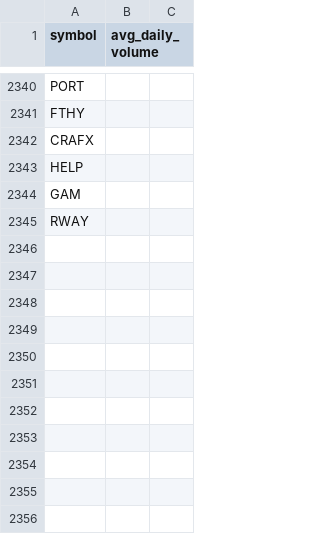
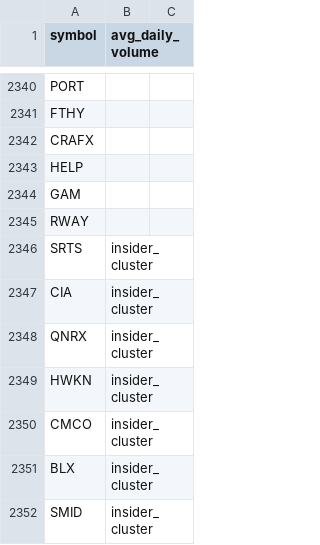
Before and after one commit to richacarson/Stock-Screener, a CSV file: data/screening_queue.csv, drawn as a sheet; only a part is shown, gaps mark what is left out.

```diff
--- a/data/screening_queue.csv
+++ b/data/screening_queue.csv
@@ -2345 +2345,8 @@ GAM
 RWAY
+SRTS,insider_cluster
+CIA,insider_cluster
+QNRX,insider_cluster
+HWKN,insider_cluster
+CMCO,insider_cluster
+BLX,insider_cluster
+SMID,insider_cluster
```
Also changed, not shown: 5 other files.
